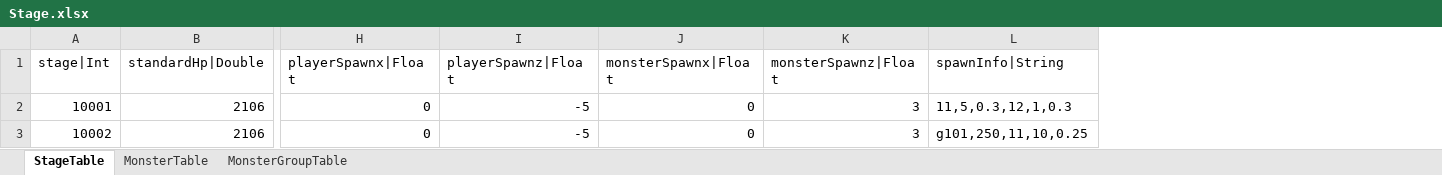
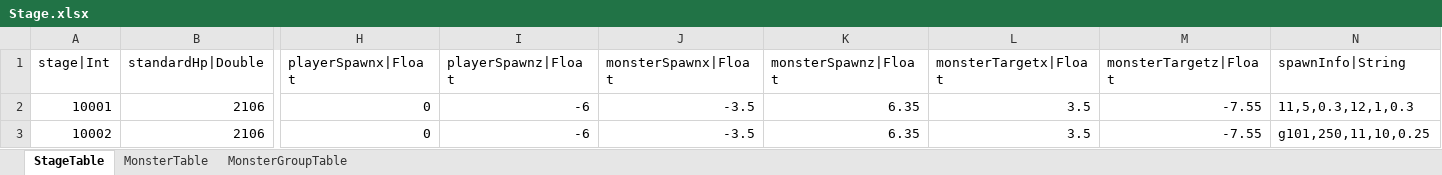
Before and after one commit to hayannal/ProjectNameless, an Excel workbook: Excel/Stage.xlsx, sheet StageTable, drawn as a sheet; only a part is shown, gaps mark what is left out; values as stored, in another font and other column widths than the file's, no borders; the diff names each change by its address in the sheet, - before the commit and + after, or states it on an @@ line.

Commit message:
몬스터 타겟 X, Z 컬럼 추가

```diff
--- a/Excel/Stage.xlsx (sheet StageTable)
+++ b/Excel/Stage.xlsx (sheet StageTable)
+column L (monsterTargetx|Float), rows 2-3: 3.5 | 3.5
+column M (monsterTargetz|Float), rows 2-3: -7.55 | -7.55
-I2:I3 (playerSpawnz|Float): -5
+I2:I3 (playerSpawnz|Float): -6
-J2:J3 (monsterSpawnx|Float): 0
+J2:J3 (monsterSpawnx|Float): -3.5
-K2:K3 (monsterSpawnz|Float): 3
+K2:K3 (monsterSpawnz|Float): 6.35
```
